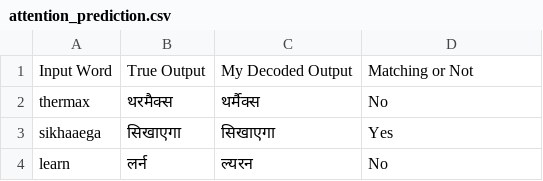
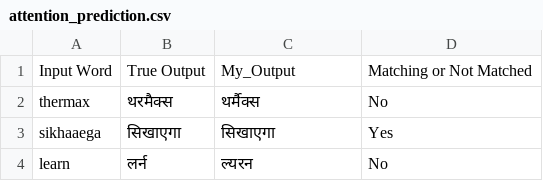
Before and after one commit to SUSMIT27/CS6910_Assignment3, a CSV file: predictions_attention/attention_prediction.csv, drawn as a sheet; only a part is shown.

Commit message:
Update attention_prediction.csv

```diff
--- a/predictions_attention/attention_prediction.csv
+++ b/predictions_attention/attention_prediction.csv
@@ -1,2 +1,2 @@
-Input Word,True Output,My Decoded Output,Matching or Not
+Input Word,True Output,My_Output,Matching or Not Matched
 thermax,थरमैक्स,थर्मैक्स,No
```
